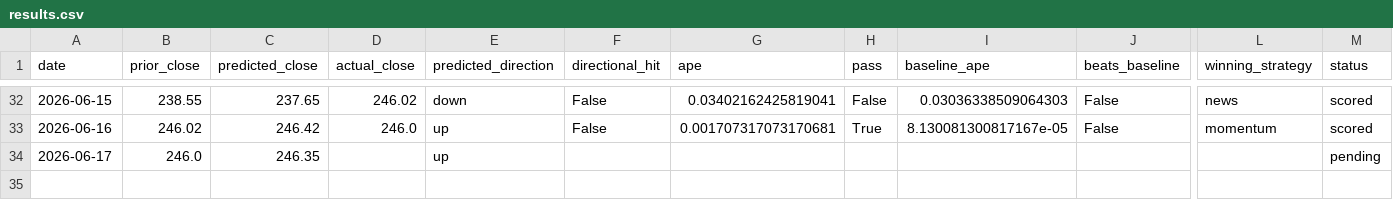
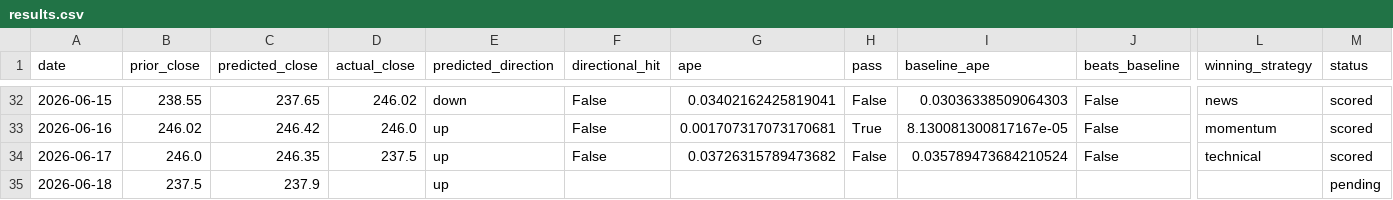
Before and after one commit to fabiopiazza59-hue/agentic-flow-demo, a CSV file: self-improvement_loop/results/results.csv, drawn as a sheet; only a part is shown, gaps mark what is left out; rows hold the shown columns only; the diff names each change by its address in the sheet, - before the commit and + after, or states it on an @@ line.

```diff
--- a/self-improvement_loop/results/results.csv
+++ b/self-improvement_loop/results/results.csv
-D34 (actual_close): (empty)
+D34 (actual_close): 237.5
-F34 (directional_hit): (empty)
+F34 (directional_hit): False
-G34 (ape): (empty)
+G34 (ape): 0.03726315789473682
-H34 (pass): (empty)
+H34 (pass): False
-I34 (baseline_ape): (empty)
+I34 (baseline_ape): 0.035789473684210524
-J34 (beats_baseline): (empty)
+J34 (beats_baseline): False
-L34 (winning_strategy): (empty)
+L34 (winning_strategy): technical
-M34 (status): pending
+M34 (status): scored
+row 35: 2026-06-18 | 237.5 | 237.9 |  | up |  |  |  |  |  |  | pending
```
Also changed, not shown: 9 other files.
